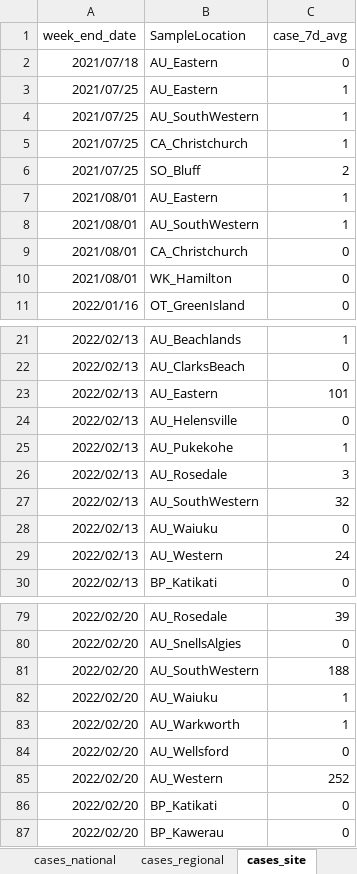
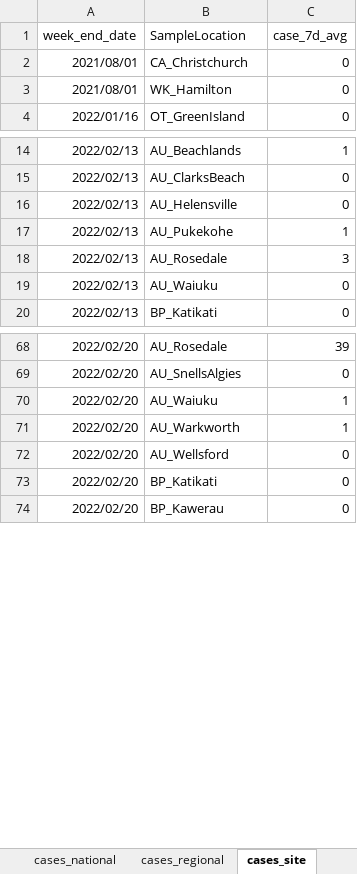
Before and after one commit to ESR-NZ/covid_in_wastewater, an Excel workbook: data/sars_cov2_wastewater_aotearoa.xlsx, sheet cases_site, drawn as a sheet; only a part is shown, gaps mark what is left out; values as stored, in another font and other column widths than the file's, no borders; table styles not drawn; removed rows and columns are numbered as before the commit, all else as after; the diff covers the shown part only; the diff names each change by its address in the sheet, - before the commit and + after, or states it on an @@ line.

```diff
--- a/data/sars_cov2_wastewater_aotearoa.xlsx (sheet cases_site)
+++ b/data/sars_cov2_wastewater_aotearoa.xlsx (sheet cases_site)
-row 2: 2021/07/18 | AU_Eastern | 0
-row 3: 2021/07/25 | AU_Eastern | 1
-row 4: 2021/07/25 | AU_SouthWestern | 1
-row 5: 2021/07/25 | CA_Christchurch | 1
-row 6: 2021/07/25 | SO_Bluff | 2
-row 7: 2021/08/01 | AU_Eastern | 1
-row 8: 2021/08/01 | AU_SouthWestern | 1
-row 23: 2022/02/13 | AU_Eastern | 101
-row 27: 2022/02/13 | AU_SouthWestern | 32
-row 29: 2022/02/13 | AU_Western | 24
-row 81: 2022/02/20 | AU_SouthWestern | 188
-row 85: 2022/02/20 | AU_Western | 252
```
Also changed, not shown: 133 added rows, 64 removed rows and 3 edited cells elsewhere in this sheet, sheet ww_data_all, sheet ww_site, sheet ww_regional, sheet ww_national, sheet cases_regional, sheet sites, 1 more sheet, 9 other files.
